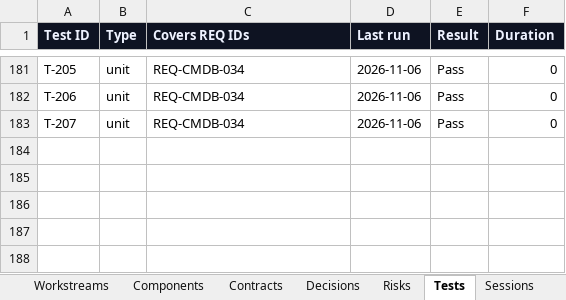
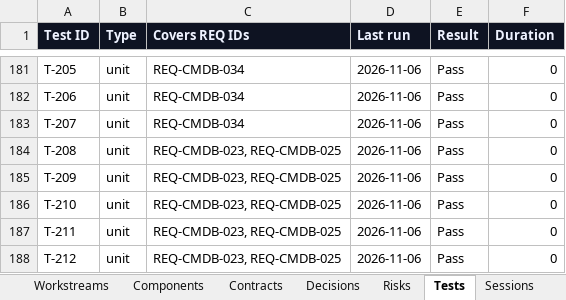
Before and after one commit to zakir80ac/OpenMap, an Excel workbook: tracker/OpenMap-Tracker.xlsx, sheet Tests, drawn as a sheet; only a part is shown, gaps mark what is left out; values as stored, in another font and other column widths than the file's, no borders; the diff names each change by its address in the sheet, - before the commit and + after, or states it on an @@ line.

```diff
--- a/tracker/OpenMap-Tracker.xlsx (sheet Tests)
+++ b/tracker/OpenMap-Tracker.xlsx (sheet Tests)
+row 184: T-208 | unit | REQ-CMDB-023, REQ-CMDB-025 | 2026-11-06 | Pass | 0
+row 185: T-209 | unit | REQ-CMDB-023, REQ-CMDB-025 | 2026-11-06 | Pass | 0
+row 186: T-210 | unit | REQ-CMDB-023, REQ-CMDB-025 | 2026-11-06 | Pass | 0
+row 187: T-211 | unit | REQ-CMDB-023, REQ-CMDB-025 | 2026-11-06 | Pass | 0
+row 188: T-212 | unit | REQ-CMDB-023, REQ-CMDB-025 | 2026-11-06 | Pass | 0
```
Also changed, not shown: sheet Dashboard, sheet Requirements, sheet Workstreams, 1 other file.
